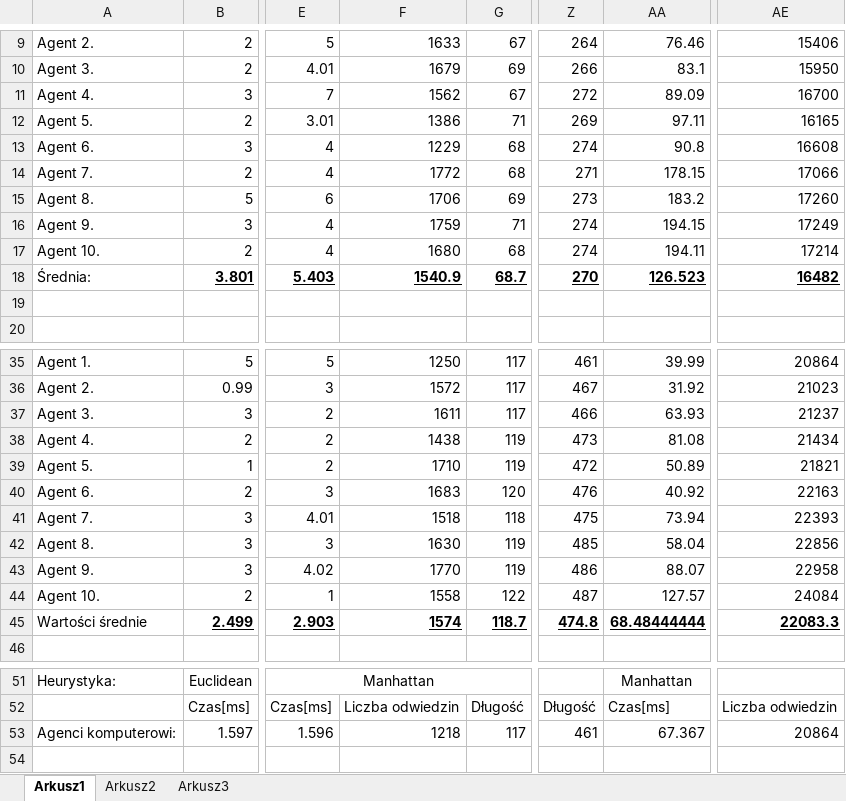
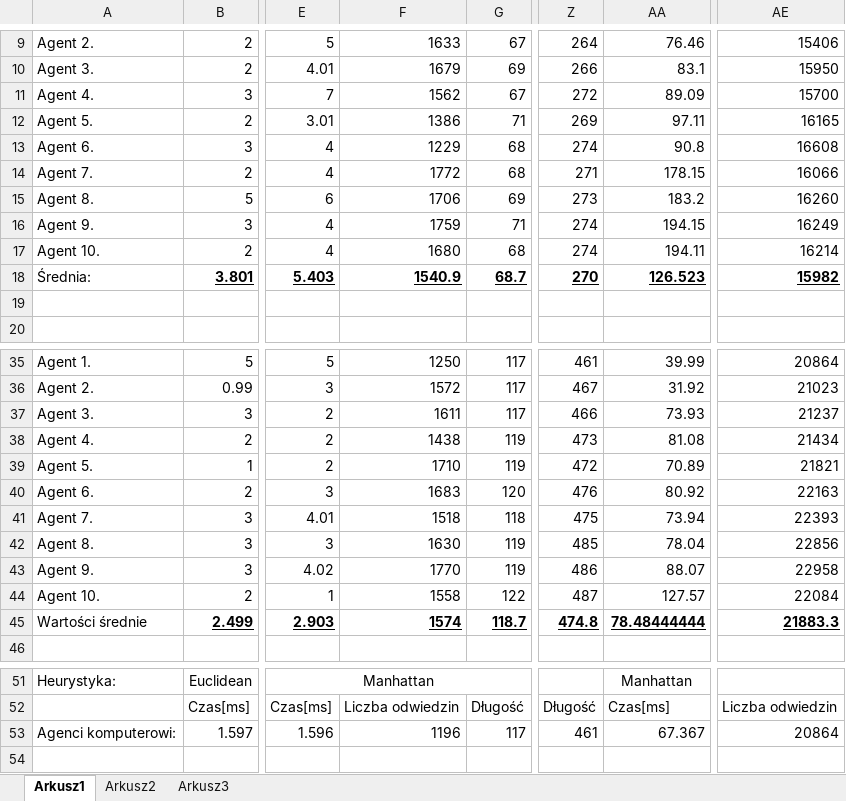
Before and after one commit to sskullgra/Character-Navigation, an Excel workbook: doc/Wyniki_end.xlsx, sheet Arkusz1, drawn as a sheet; only a part is shown, gaps mark what is left out; values as stored, in another font and other column widths than the file's, no borders; the diff names each change by its address in the sheet, - before the commit and + after, or states it on an @@ line.

```diff
--- a/doc/Wyniki_end.xlsx (sheet Arkusz1)
+++ b/doc/Wyniki_end.xlsx (sheet Arkusz1)
-AE11: 16700
+AE11: 15700
-AE14: 17066
+AE14: 16066
-AE15: 17260
+AE15: 16260
-AE16: 17249
+AE16: 16249
-AE17: 17214
+AE17: 16214
-AE18: 16482
+AE18: 15982
-AA37: 63.93
+AA37: 73.93
-AA39: 50.89
+AA39: 70.89
-AA40: 40.92
+AA40: 80.92
-AA42: 58.04
+AA42: 78.04
-AE44: 24084
+AE44: 22084
-AA45: 68.48444444
+AA45: 78.48444444
-AE45: 22083.3
+AE45: 21883.3
-F53: 1218
+F53: 1196
```
Also changed, not shown: 1 other file.
